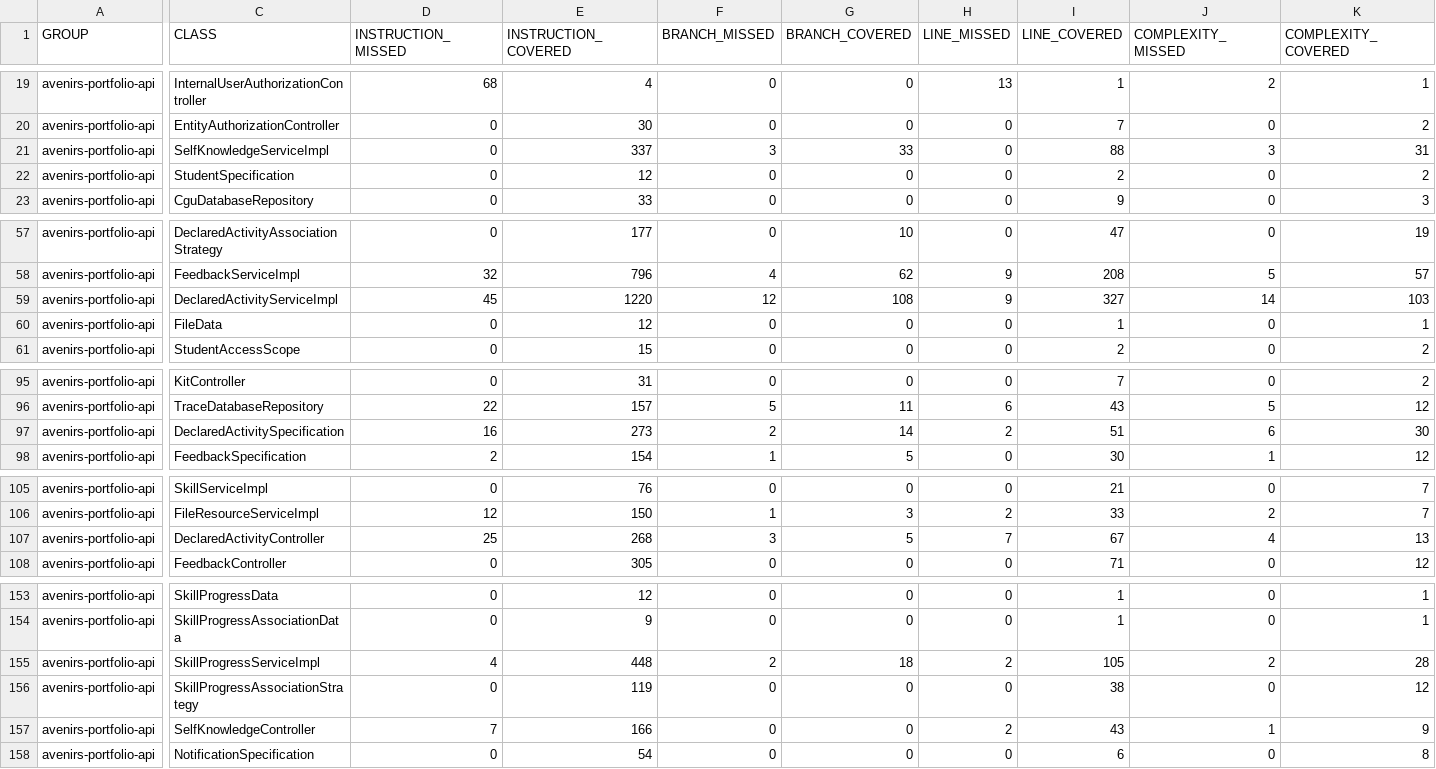
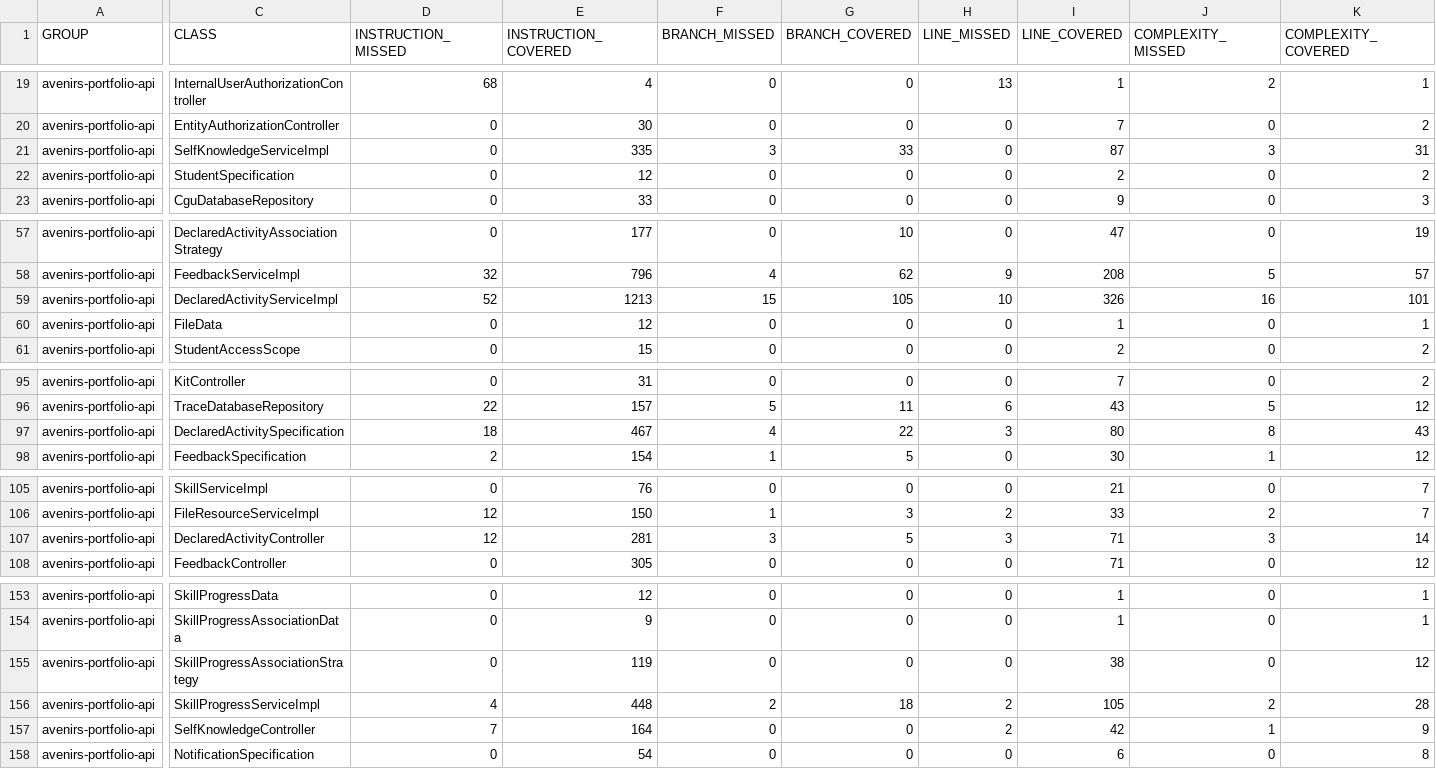
Before and after one commit to avenirs-esr/avenirs-portfolio-api, a CSV file: docs/jacoco-report/jacoco/jacoco.csv, drawn as a sheet; only a part is shown, gaps mark what is left out; the diff covers the shown part only; the diff names each change by its address in the sheet, - before the commit and + after, or states it on an @@ line.

```diff
--- a/docs/jacoco-report/jacoco/jacoco.csv
+++ b/docs/jacoco-report/jacoco/jacoco.csv
-E21 (INSTRUCTION_COVERED): 337
+E21 (INSTRUCTION_COVERED): 335
-I21 (LINE_COVERED): 88
+I21 (LINE_COVERED): 87
-D59 (INSTRUCTION_MISSED): 45
+D59 (INSTRUCTION_MISSED): 52
-E59 (INSTRUCTION_COVERED): 1220
+E59 (INSTRUCTION_COVERED): 1213
-F59 (BRANCH_MISSED): 12
+F59 (BRANCH_MISSED): 15
-G59 (BRANCH_COVERED): 108
+G59 (BRANCH_COVERED): 105
-H59 (LINE_MISSED): 9
+H59 (LINE_MISSED): 10
-I59 (LINE_COVERED): 327
+I59 (LINE_COVERED): 326
-J59 (COMPLEXITY_MISSED): 14
+J59 (COMPLEXITY_MISSED): 16
-K59 (COMPLEXITY_COVERED): 103
+K59 (COMPLEXITY_COVERED): 101
-D97 (INSTRUCTION_MISSED): 16
+D97 (INSTRUCTION_MISSED): 18
-E97 (INSTRUCTION_COVERED): 273
+E97 (INSTRUCTION_COVERED): 467
-F97 (BRANCH_MISSED): 2
+F97 (BRANCH_MISSED): 4
-G97 (BRANCH_COVERED): 14
+G97 (BRANCH_COVERED): 22
-H97 (LINE_MISSED): 2
+H97 (LINE_MISSED): 3
-I97 (LINE_COVERED): 51
+I97 (LINE_COVERED): 80
-J97 (COMPLEXITY_MISSED): 6
+J97 (COMPLEXITY_MISSED): 8
-K97 (COMPLEXITY_COVERED): 30
+K97 (COMPLEXITY_COVERED): 43
-D107 (INSTRUCTION_MISSED): 25
+D107 (INSTRUCTION_MISSED): 12
-E107 (INSTRUCTION_COVERED): 268
+E107 (INSTRUCTION_COVERED): 281
-H107 (LINE_MISSED): 7
+H107 (LINE_MISSED): 3
-I107 (LINE_COVERED): 67
+I107 (LINE_COVERED): 71
-J107 (COMPLEXITY_MISSED): 4
+J107 (COMPLEXITY_MISSED): 3
-K107 (COMPLEXITY_COVERED): 13
+K107 (COMPLEXITY_COVERED): 14
@@ row 156 moved to row 155: avenirs-portfolio-api @@
-E157 (INSTRUCTION_COVERED): 166
+E157 (INSTRUCTION_COVERED): 164
-I157 (LINE_COVERED): 43
+I157 (LINE_COVERED): 42
```
Also changed, not shown: 4 edited cells elsewhere in this file, 28 other files.
